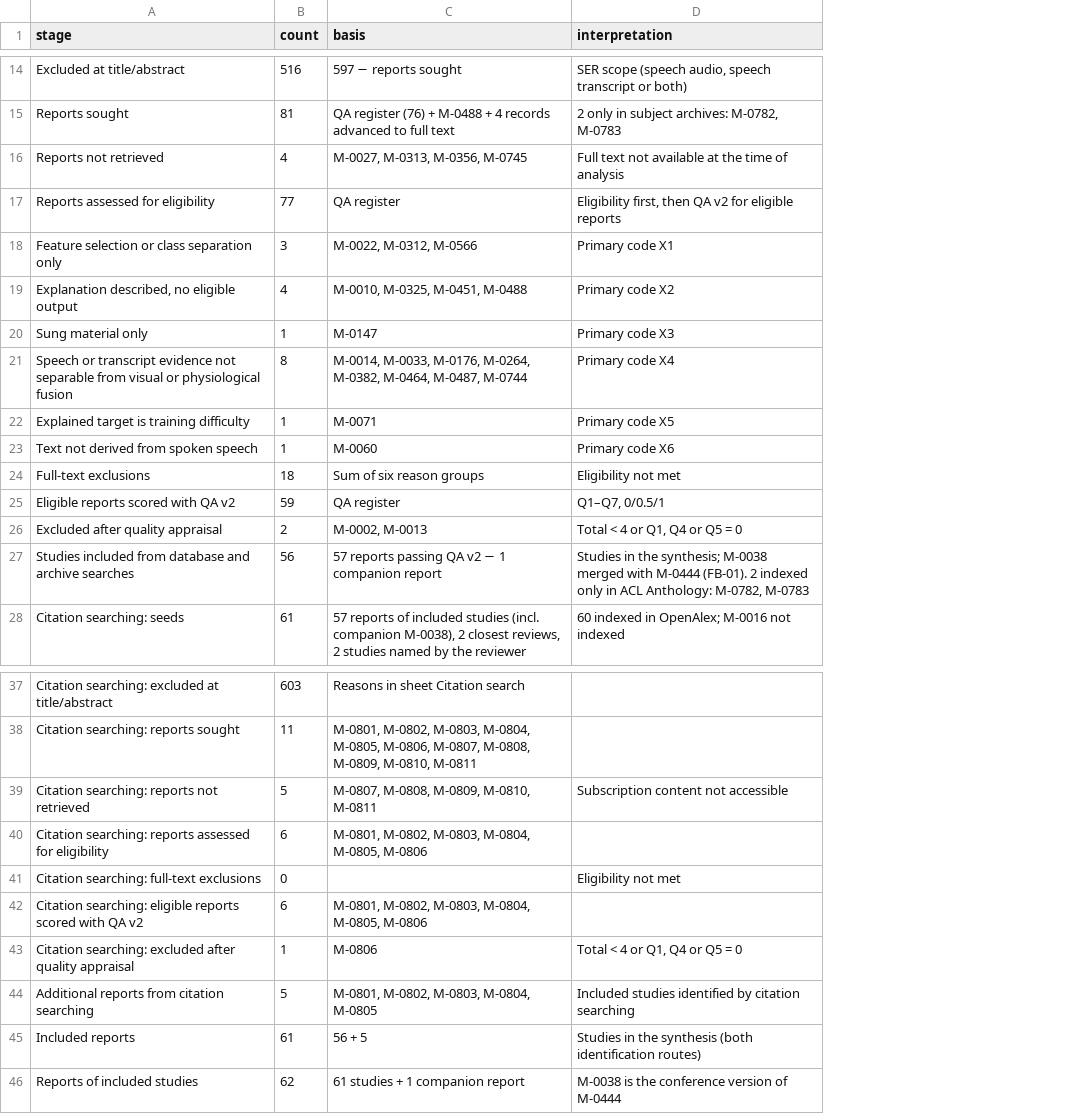
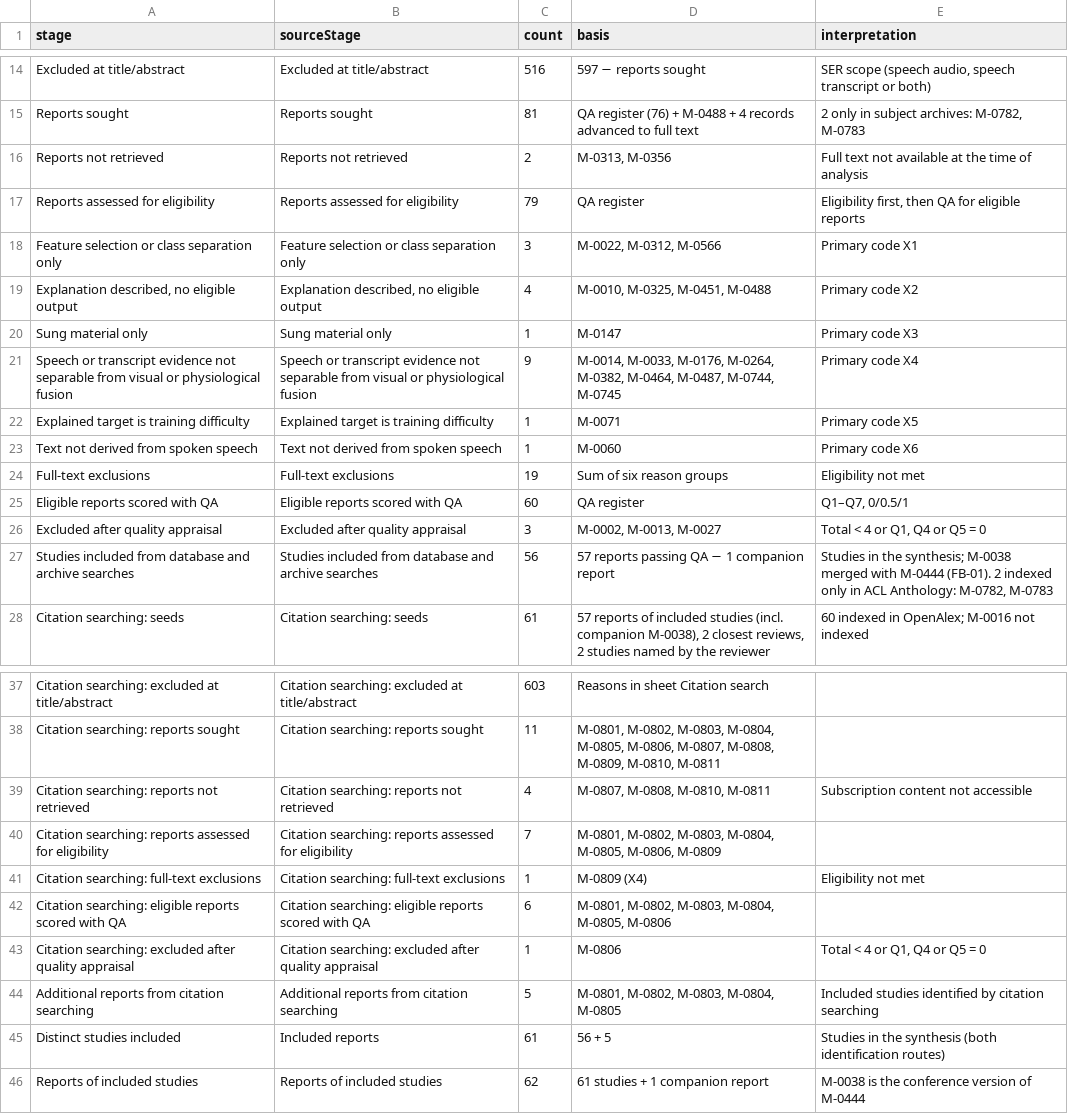
Before and after one commit to dwiharyani/ser-xai-slr, a CSV file: public/downloads/prisma_source.csv, drawn as a sheet; only a part is shown, gaps mark what is left out; addresses are those after the commit; the diff names each change by its address in the sheet, - before the commit and + after, or states it on an @@ line.

```diff
--- a/public/downloads/prisma_source.csv
+++ b/public/downloads/prisma_source.csv
+column B (sourceStage), rows 14-28: Excluded at title/abstract | Reports sought | Reports not retrieved | Reports assessed for eligibility | Feature selection or class separation only | Explanation described, no eligible output | Sung material only | Speech or transcript evidence not separable from visual or physiological fusion | Explained target is training difficulty | Text not derived from spoken speech | Full-text exclusions | Eligible reports scored with QA | Excluded after quality appraisal | Studies included from database and archive searches | Citation searching: seeds; rows 37-46: Citation searching: excluded at title/abstract | Citation searching: reports sought | Citation searching: reports not retrieved | Citation searching: reports assessed for eligibility | Citation searching: full-text exclusions | Citation searching: eligible reports scored with QA | Citation searching: excluded after quality appraisal | Additional reports from citation searching | Included reports | Reports of included studies
-C16 (count): 4
+C16 (count): 2
-D16 (basis): M-0027, M-0313, M-0356, M-0745
+D16 (basis): M-0313, M-0356
-C17 (count): 77
+C17 (count): 79
-E17 (interpretation): …then QA v2 for eligible…
+E17 (interpretation): …then QA for eligible…
-C21 (count): 8
+C21 (count): 9
-D21 (basis): …M-0464, M-0487, M-0744
+D21 (basis): …M-0464, M-0487, M-0744, M-0745
-C24 (count): 18
+C24 (count): 19
-A25 (stage): Eligible reports scored with QA v2
+A25 (stage): Eligible reports scored with QA
-C25 (count): 59
+C25 (count): 60
-C26 (count): 2
+C26 (count): 3
-D26 (basis): M-0002, M-0013
+D26 (basis): M-0002, M-0013, M-0027
-D27 (basis): 57 reports passing QA v2 − 1 companion report
+D27 (basis): 57 reports passing QA − 1 companion report
-C39 (count): 5
+C39 (count): 4
-D39 (basis): M-0807, M-0808, M-0809, M-0810, M-0811
+D39 (basis): M-0807, M-0808, M-0810, M-0811
-C40 (count): 6
+C40 (count): 7
-D40 (basis): …M-0804, M-0805, M-0806
+D40 (basis): …M-0804, M-0805, M-0806, M-0809
-C41 (count): 0
+C41 (count): 1
-D41 (basis): (empty)
+D41 (basis): M-0809 (X4)
-A42 (stage): …with QA v2
+A42 (stage): …with QA
-A45 (stage): Included reports
+A45 (stage): Distinct studies included
```
Also changed, not shown: public/downloads/coding_agreement.csv, public/downloads/eligibility.csv, 33 other files.
